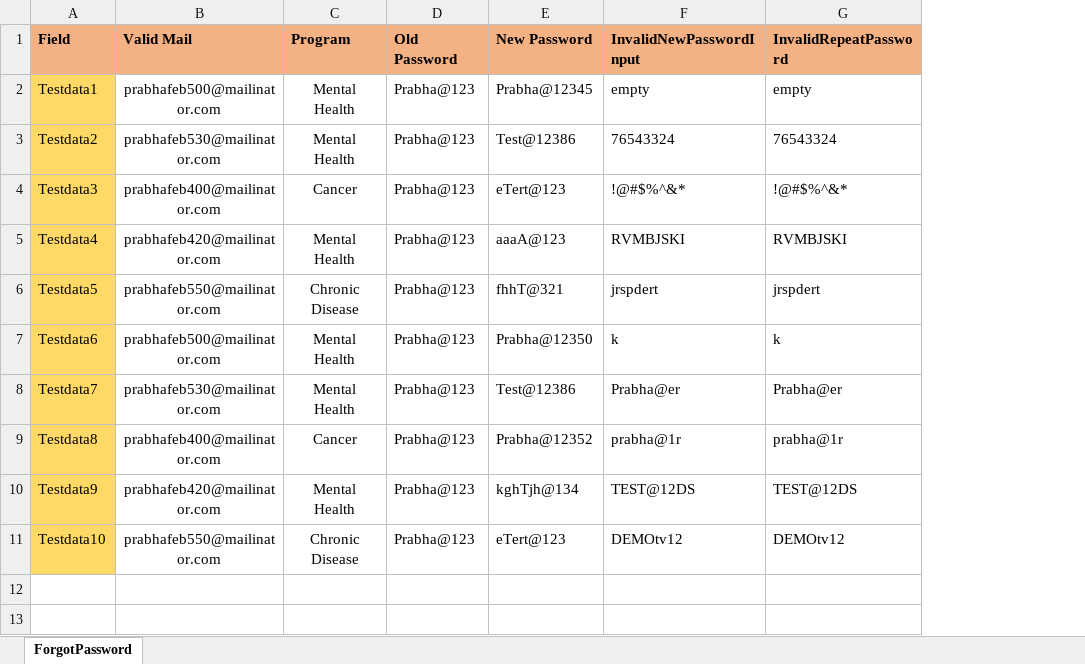
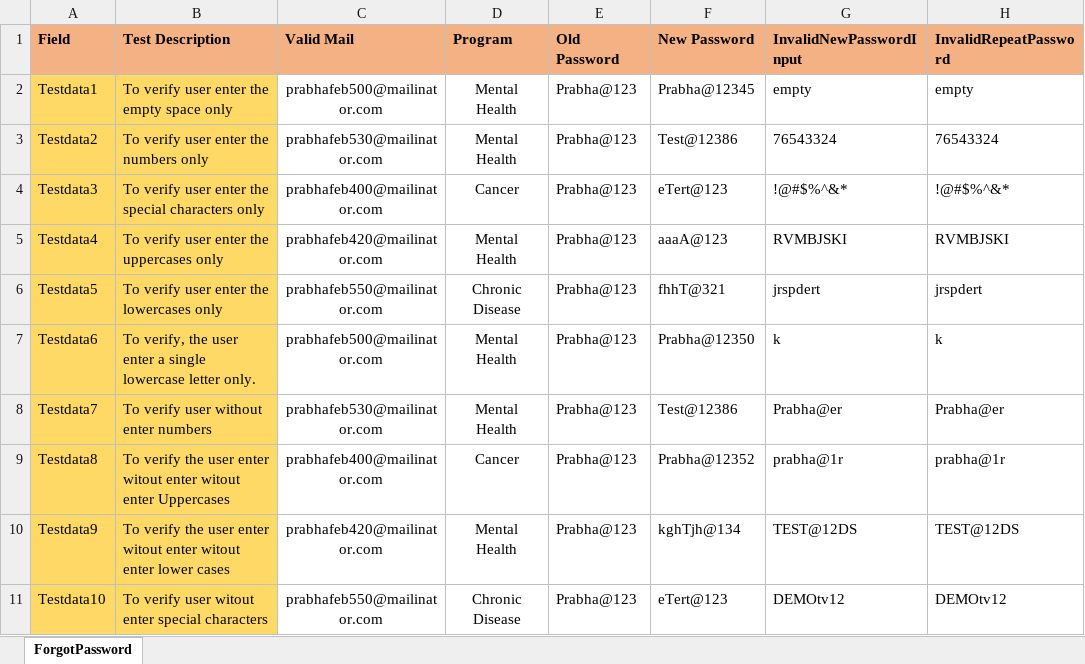
Before and after one commit to Balaji01234/Carepath-Mobile-Automation, an Excel workbook: dataFiles/ForgotPassword-Negative.xlsx, sheet ForgotPassword, drawn as a sheet; only a part is shown; values as stored, in another font and other column widths than the file's, no borders; the diff names each change by its address in the sheet, - before the commit and + after, or states it on an @@ line.

```diff
--- a/dataFiles/ForgotPassword-Negative.xlsx (sheet ForgotPassword)
+++ b/dataFiles/ForgotPassword-Negative.xlsx (sheet ForgotPassword)
+column B (Test Description), rows 2-11: To verify user enter the empty space only | To verify user enter the numbers only | To verify user enter the special characters only | To verify user enter the uppercases only | To verify user enter the lowercases only | To verify, the user enter a single lowercase letter only. | To verify user without enter numbers | To verify the user enter witout enter witout enter Uppercases | To verify the user enter witout enter witout enter lower cases | To verify user witout enter special characters
```
Also changed, not shown: dataFiles/Signup-Negative.xlsx, dataFiles/Signup-Positive.xlsx, 8 other files.
